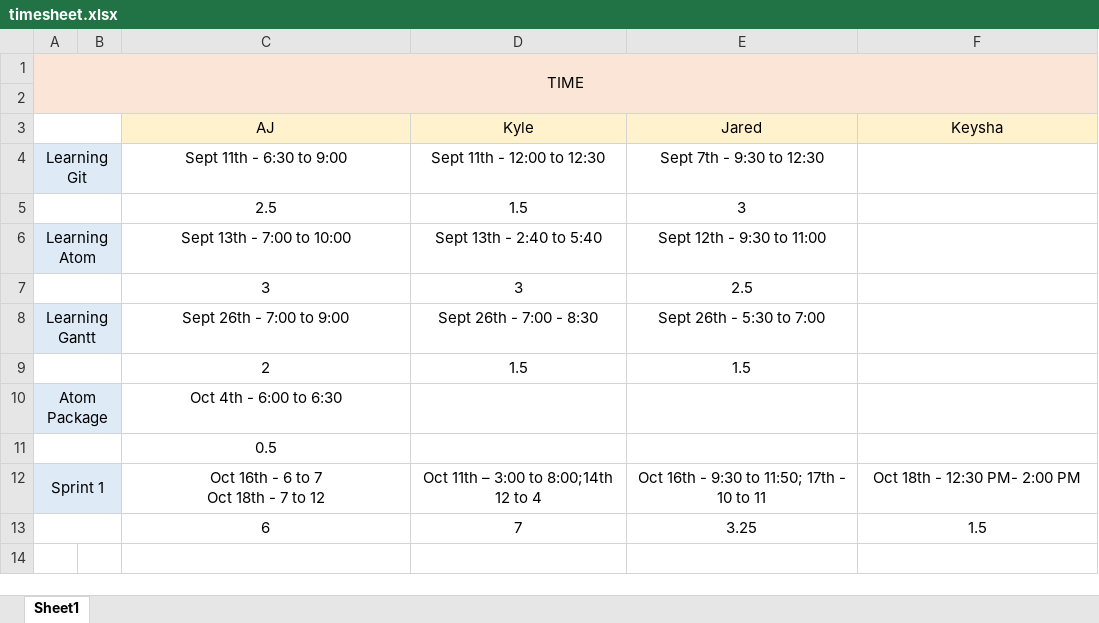
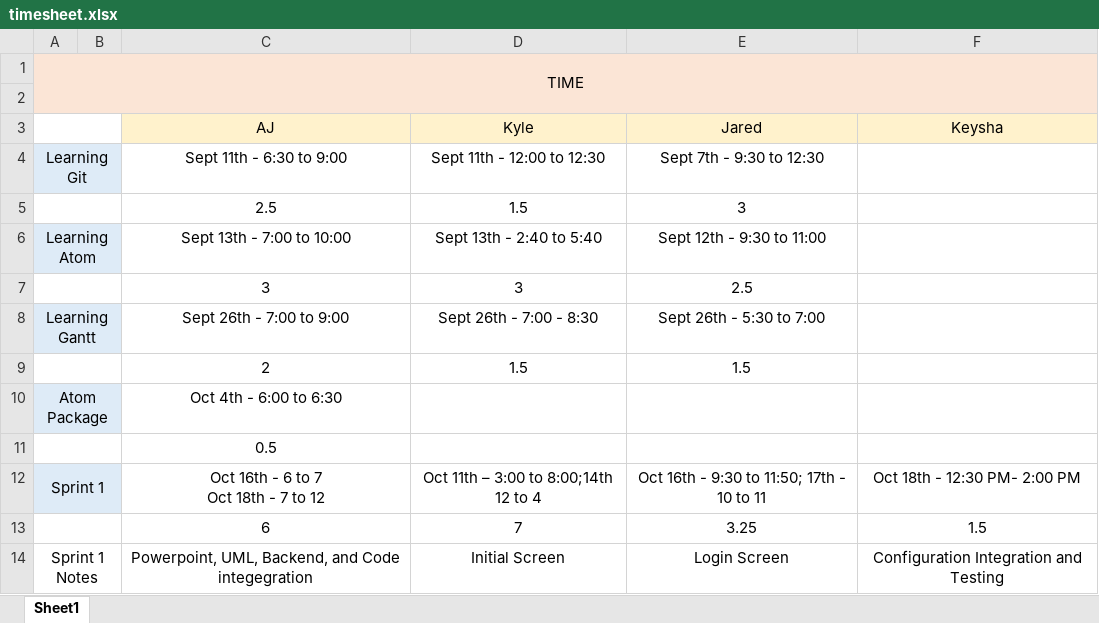
Before and after one commit to luckek/Gemini, an Excel workbook: timesheet.xlsx, sheet Sheet1, drawn as a sheet; values as stored, in another font and other column widths than the file's, no borders; the diff names each change by its address in the sheet, - before the commit and + after, or states it on an @@ line.

Commit message:
Add files via upload
Updated chart with the activities that we did during first sprint.

```diff
--- a/timesheet.xlsx (sheet Sheet1)
+++ b/timesheet.xlsx (sheet Sheet1)
+row 14: Sprint 1 Notes |  | Powerpoint, UML, Backend, and Code integegration | Initial Screen | Login Screen | Configuration Integration and Testing
```
